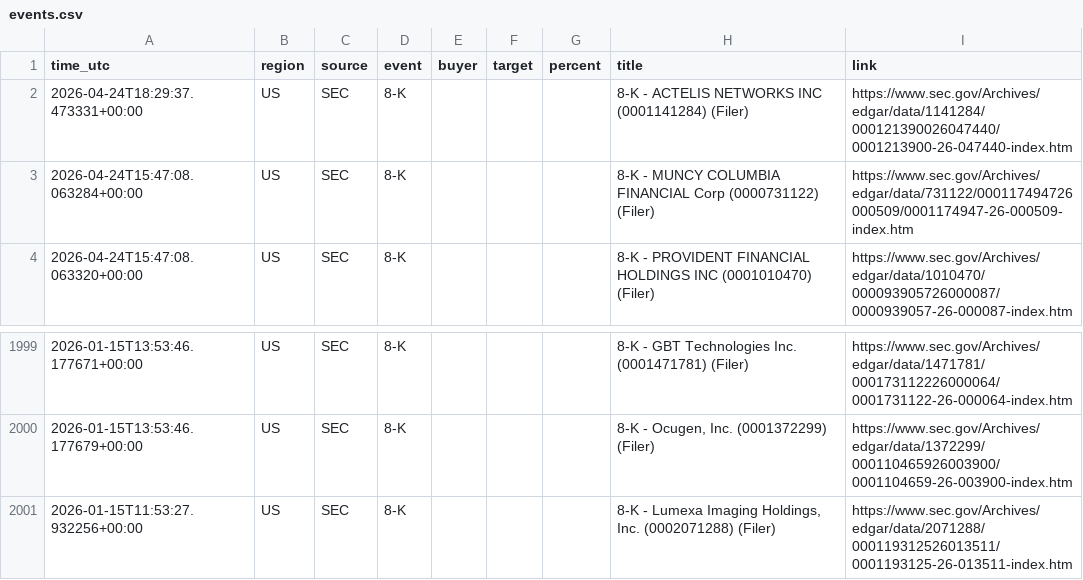
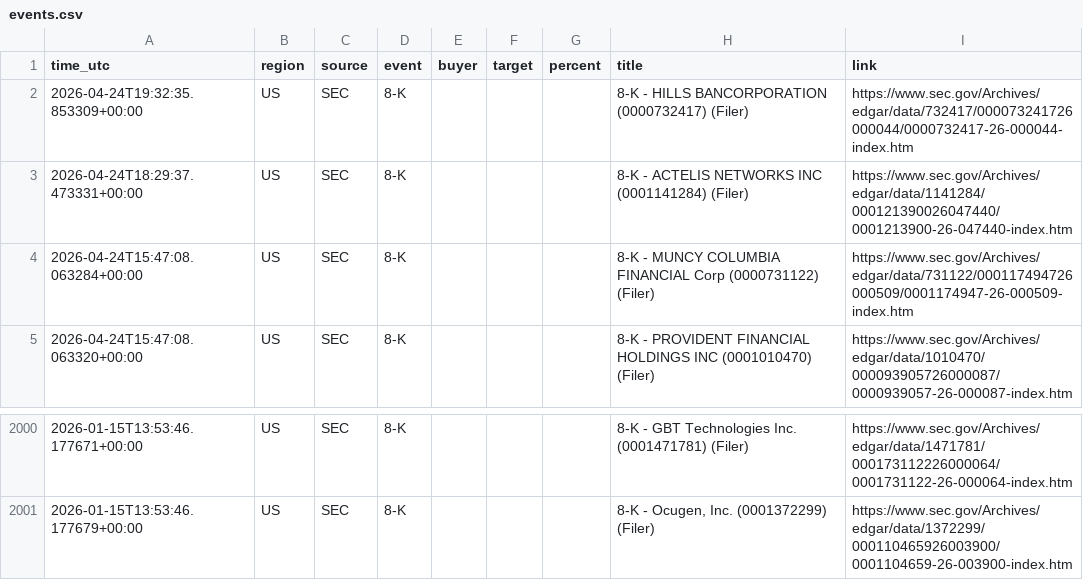
Before and after one commit to 495m5mghnv-arch/StakeWatch-, a CSV file: events.csv, drawn as a sheet; only a part is shown, gaps mark what is left out.

```diff
--- a/events.csv
+++ b/events.csv
@@ -1,2 +1,3 @@
 time_utc,region,source,event,buyer,target,percent,title,link
+2026-04-24T19:32:35.853309+00:00,US,SEC,8-K,,,,8-K - HILLS BANCORPORATION (0000732417) (Filer),https://www.sec.gov/Archives/edgar/data/732417/000073241726000044/0000732417-26-000044-index.htm
 2026-04-24T18:29:37.473331+00:00,US,SEC,8-K,,,,8-K - ACTELIS NETWORKS INC (0001141284) (Filer),https://www.sec.gov/Archives/edgar/data/1141284/000121390026047440/0001213900-26-047440-index.htm
@@ -2000,2 +2001 @@ time_utc,region,source,event,buyer,target,percent,title,link
 2026-01-15T13:53:46.177679+00:00,US,SEC,8-K,,,,"8-K - Ocugen, Inc. (0001372299) (Filer)",https://www.sec.gov/Archives/edgar/data/1372299/000110465926003900/0001104659-26-003900-index.htm
-2026-01-15T11:53:27.932256+00:00,US,SEC,8-K,,,,"8-K - Lumexa Imaging Holdings, Inc. (0002071288) (Filer)",https://www.sec.gov/Archives/edgar/data/2071288/000119312526013511/0001193125-26-013511-index.htm
```
Also changed, not shown: docs/events.csv, 3 other files.
